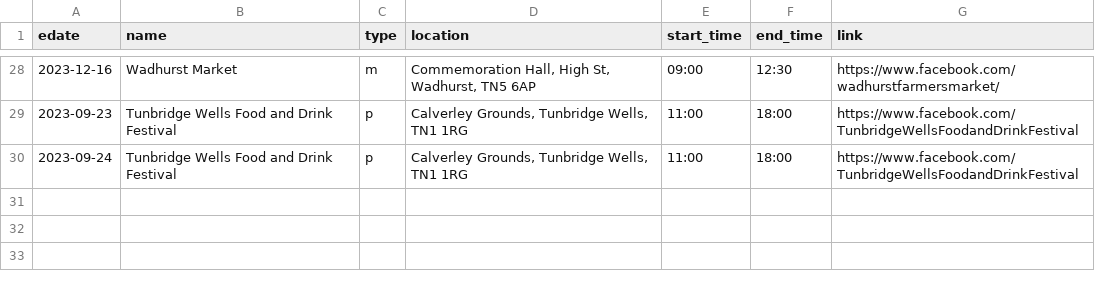
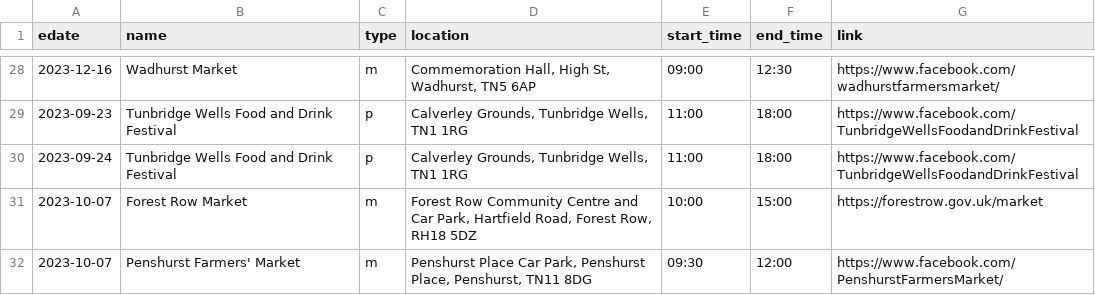
Before and after one commit to sela/amthuc-viet, a CSV file: _data/event.csv, drawn as a sheet; only a part is shown, gaps mark what is left out.

Commit message:
Update event.csv

```diff
--- a/_data/event.csv
+++ b/_data/event.csv
@@ -30 +30,3 @@ edate,name,type,location,start_time,end_time,link
 2023-09-24,"Tunbridge Wells Food and Drink Festival",p,"Calverley Grounds, Tunbridge Wells, TN1 1RG","11:00","18:00","https://www.facebook.com/TunbridgeWellsFoodandDrinkFestival"
+2023-10-07,"Forest Row Market",m,"Forest Row Community Centre and Car Park, Hartfield Road, Forest Row, RH18 5DZ","10:00","15:00","https://forestrow.gov.uk/market"
+2023-10-07,"Penshurst Farmers' Market",m,"Penshurst Place Car Park, Penshurst Place, Penshurst, TN11 8DG","09:30","12:00","https://www.facebook.com/PenshurstFarmersMarket/"
```
